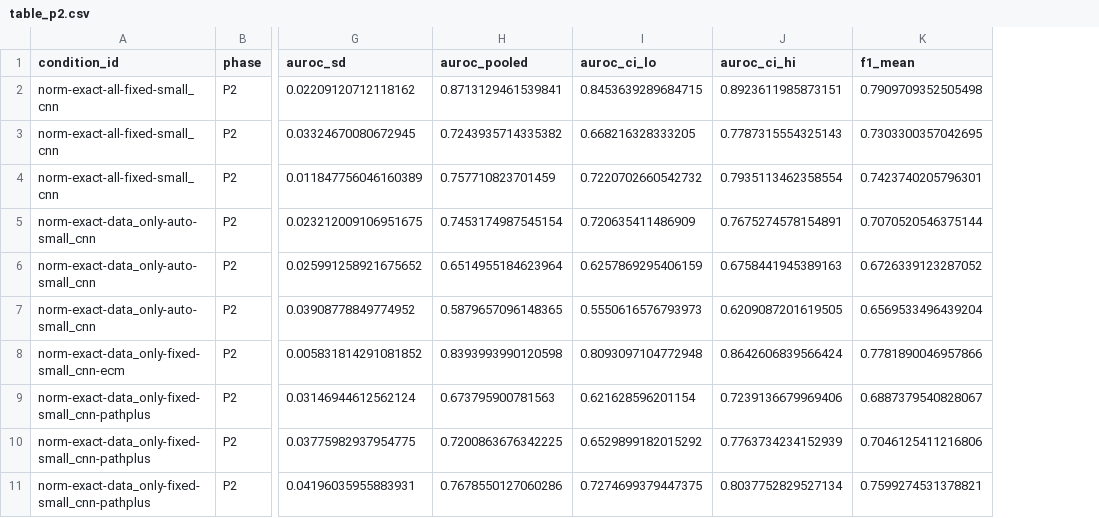
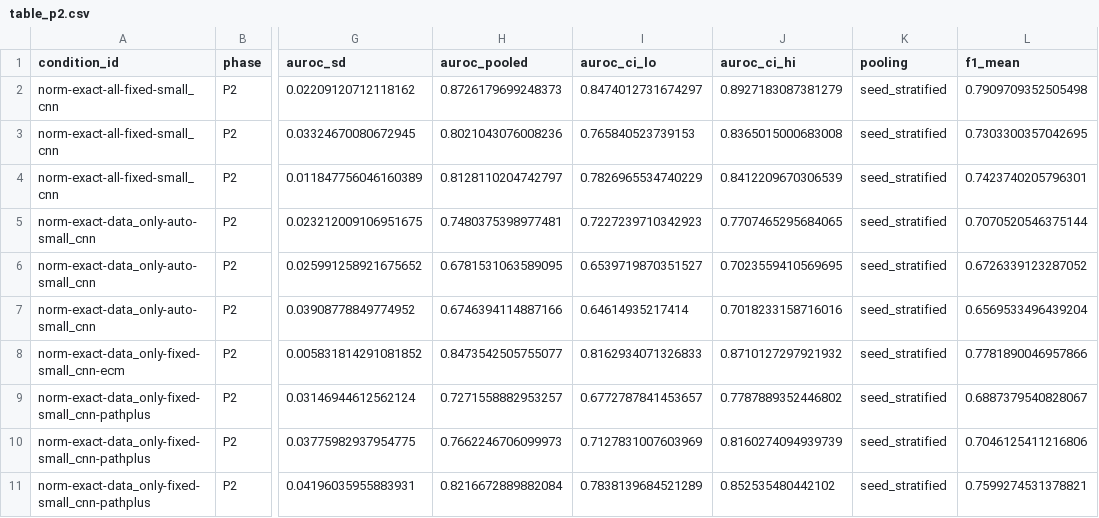
Before and after one commit to bnbong/CNN-QR-phishing-detector, a CSV file: reports/table_p2.csv, drawn as a sheet; only a part is shown, gaps mark what is left out; the diff covers the shown part only; the diff names each change by its address in the sheet, - before the commit and + after, or states it on an @@ line.

```diff
--- a/reports/table_p2.csv
+++ b/reports/table_p2.csv
+column K (pooling), rows 2-11: all seed_stratified
-H2 (auroc_pooled): 0.8713129461539841
+H2 (auroc_pooled): 0.8726179699248373
-I2 (auroc_ci_lo): 0.8453639289684715
+I2 (auroc_ci_lo): 0.8474012731674297
-J2 (auroc_ci_hi): 0.8923611985873151
+J2 (auroc_ci_hi): 0.8927183087381279
-H3 (auroc_pooled): 0.7243935714335382
+H3 (auroc_pooled): 0.8021043076008236
-I3 (auroc_ci_lo): 0.668216328333205
+I3 (auroc_ci_lo): 0.765840523739153
-J3 (auroc_ci_hi): 0.7787315554325143
+J3 (auroc_ci_hi): 0.8365015000683008
-H4 (auroc_pooled): 0.757710823701459
+H4 (auroc_pooled): 0.8128110204742797
-I4 (auroc_ci_lo): 0.7220702660542732
+I4 (auroc_ci_lo): 0.7826965534740229
-J4 (auroc_ci_hi): 0.7935113462358554
+J4 (auroc_ci_hi): 0.8412209670306539
-H5 (auroc_pooled): 0.7453174987545154
+H5 (auroc_pooled): 0.7480375398977481
-I5 (auroc_ci_lo): 0.720635411486909
+I5 (auroc_ci_lo): 0.7227239710342923
-J5 (auroc_ci_hi): 0.7675274578154891
+J5 (auroc_ci_hi): 0.7707465295684065
-H6 (auroc_pooled): 0.6514955184623964
+H6 (auroc_pooled): 0.6781531063589095
-I6 (auroc_ci_lo): 0.6257869295406159
+I6 (auroc_ci_lo): 0.6539719870351527
-J6 (auroc_ci_hi): 0.6758441945389163
+J6 (auroc_ci_hi): 0.7023559410569695
-H7 (auroc_pooled): 0.5879657096148365
+H7 (auroc_pooled): 0.6746394114887166
-I7 (auroc_ci_lo): 0.5550616576793973
+I7 (auroc_ci_lo): 0.64614935217414
-J7 (auroc_ci_hi): 0.6209087201619505
+J7 (auroc_ci_hi): 0.7018233158716016
-H8 (auroc_pooled): 0.8393993990120598
+H8 (auroc_pooled): 0.8473542505755077
-I8 (auroc_ci_lo): 0.8093097104772948
+I8 (auroc_ci_lo): 0.8162934071326833
-J8 (auroc_ci_hi): 0.8642606839566424
+J8 (auroc_ci_hi): 0.8710127297921932
-H9 (auroc_pooled): 0.673795900781563
+H9 (auroc_pooled): 0.7271558882953257
-I9 (auroc_ci_lo): 0.621628596201154
+I9 (auroc_ci_lo): 0.6772787841453657
-J9 (auroc_ci_hi): 0.7239136679969406
+J9 (auroc_ci_hi): 0.7787889352446802
-H10 (auroc_pooled): 0.7200863676342225
+H10 (auroc_pooled): 0.7662246706099973
-I10 (auroc_ci_lo): 0.6529899182015292
+I10 (auroc_ci_lo): 0.7127831007603969
-J10 (auroc_ci_hi): 0.7763734234152939
+J10 (auroc_ci_hi): 0.8160274094939739
-H11 (auroc_pooled): 0.7678550127060286
+H11 (auroc_pooled): 0.8216672889882084
-I11 (auroc_ci_lo): 0.7274699379447375
+I11 (auroc_ci_lo): 0.7838139684521289
-J11 (auroc_ci_hi): 0.8037752829527134
+J11 (auroc_ci_hi): 0.852535480442102
```
Also changed, not shown: 45 edited cells elsewhere in this file, reports/table_main.csv, reports/table_p1.csv, 48 other files.
